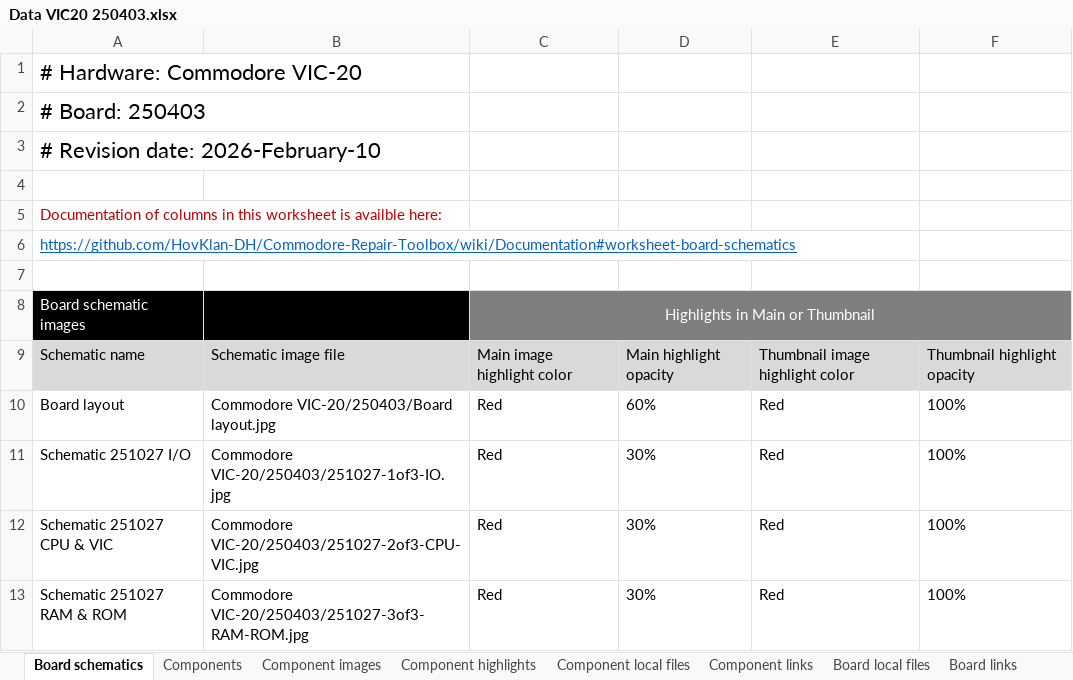
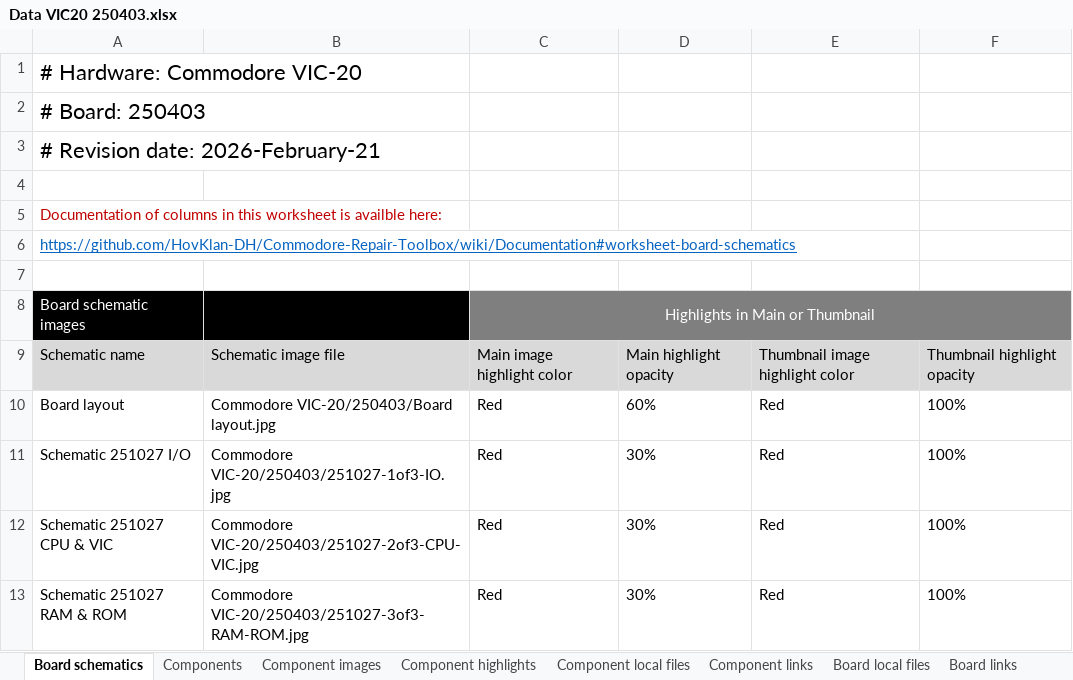
Before and after one commit to HovKlan-DH/Commodore-Repair-Toolbox, an Excel workbook: Data/Commodore VIC-20/250403/Data VIC20 250403.xlsx, sheet Board schematics, drawn as a sheet; values as stored, in another font and other column widths than the file's, no borders; the diff names each change by its address in the sheet, - before the commit and + after, or states it on an @@ line.

```diff
--- a/Data/Commodore VIC-20/250403/Data VIC20 250403.xlsx (sheet Board schematics)
+++ b/Data/Commodore VIC-20/250403/Data VIC20 250403.xlsx (sheet Board schematics)
-A3: # Revision date: 2026-February-10
+A3: # Revision date: 2026-February-21
```
Also changed, not shown: sheet Version match, Data/Commodore 128/250477/Data C128DCR 250477.xlsx, Data/Commodore 128/310378/Data C128 310378.xlsx, 6 other files.
